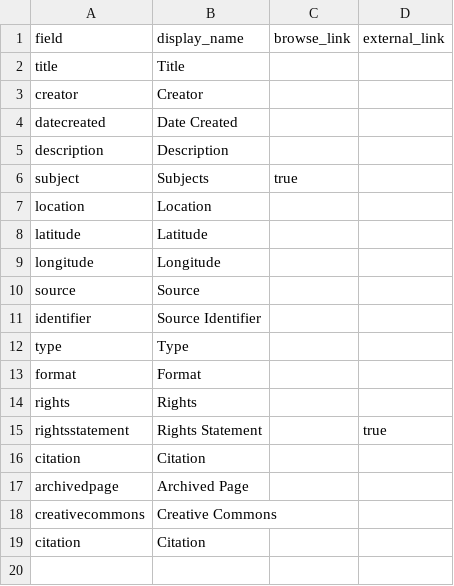
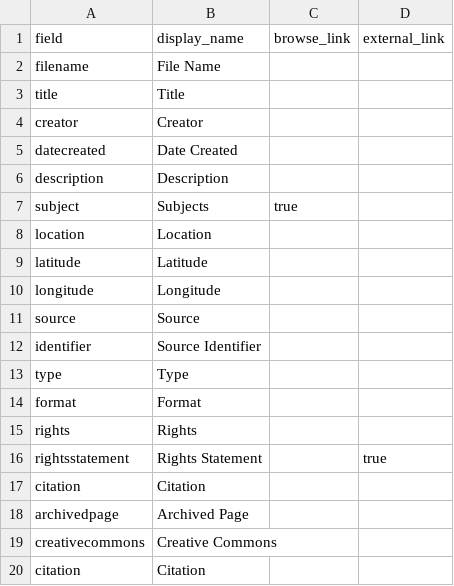
Before and after one commit to LIB410-Spring2023/skeelssandbox, a CSV file: _data/config-metadata.csv, drawn as a sheet; the diff names each change by its address in the sheet, - before the commit and + after, or states it on an @@ line.

Commit message:
Update config-metadata.csv

```diff
--- a/_data/config-metadata.csv
+++ b/_data/config-metadata.csv
+row 2: filename | File Name
```
